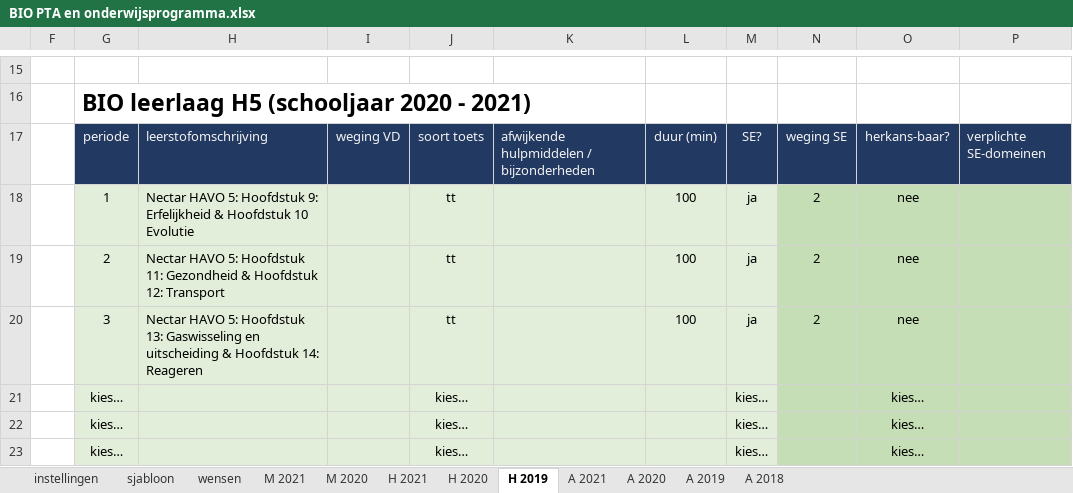
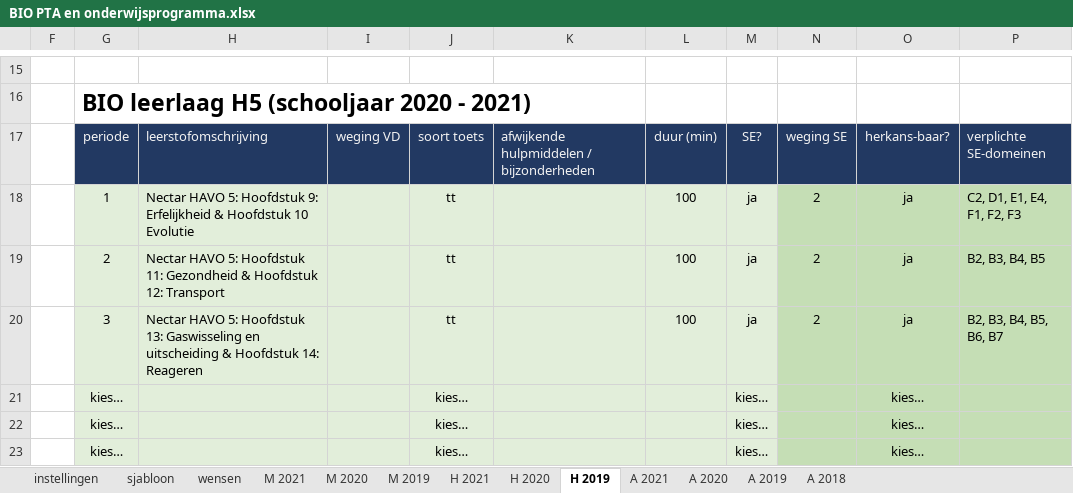
Before and after one commit to taniseducation/acomt, an Excel workbook: public/cohort/fileExcel/xlsxUIT/BIO PTA en onderwijsprogramma.xlsx, sheet H 2019, drawn as a sheet; only a part is shown, gaps mark what is left out; values as stored, in another font and other column widths than the file's, no borders; conditional formats not drawn; the diff names each change by its address in the sheet, - before the commit and + after, or states it on an @@ line.

```diff
--- a/public/cohort/fileExcel/xlsxUIT/BIO PTA en onderwijsprogramma.xlsx (sheet H 2019)
+++ b/public/cohort/fileExcel/xlsxUIT/BIO PTA en onderwijsprogramma.xlsx (sheet H 2019)
+sheet tab: M 2019
-O18:O20: nee
+O18:O20: ja
-P18: (empty)
+P18: C2, D1, E1, E4, F1, F2, F3
-P19: (empty)
+P19: B2, B3, B4, B5
-P20: (empty)
+P20: B2, B3, B4, B5, B6, B7
```
Also changed, not shown: sheet A 2020, sheet H 2020, sheet A 2019, sheet A 2018, hidden cells, public/cohort/fileExcel/xlsxUIT/AK PTA en onderwijsprogramma.xlsx, public/cohort/fileExcel/xlsxUIT/DU PTA en onderwijsprogramma.xlsx, 34 other files.
